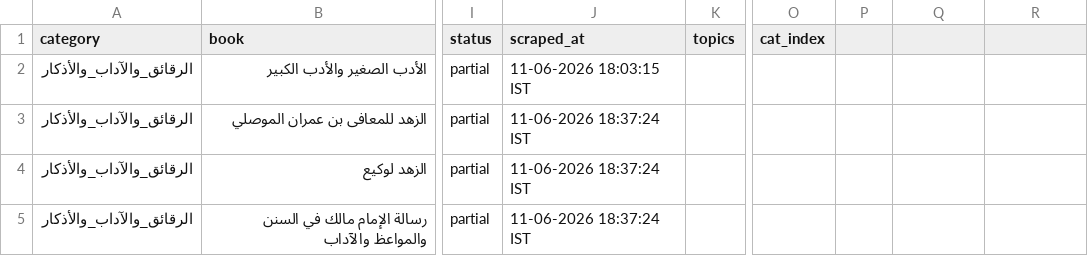
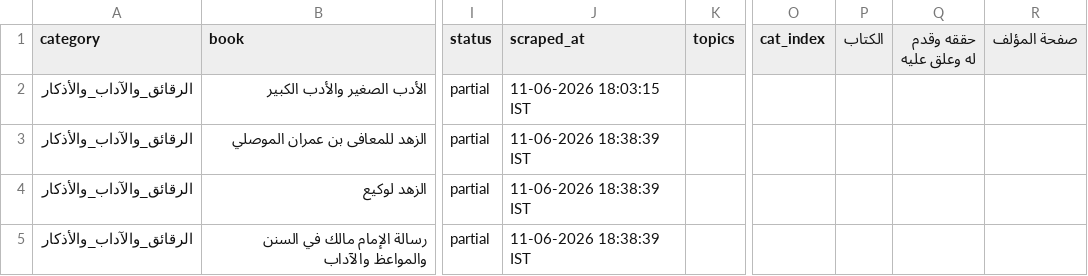
Before and after one commit to farhan281/al-qalam-project, a CSV file: shamela_output/reports/الرقائق_والآداب_والأذكار.csv, drawn as a sheet; only a part is shown, gaps mark what is left out; the diff names each change by its address in the sheet, - before the commit and + after, or states it on an @@ line.

```diff
--- a/shamela_output/reports/الرقائق_والآداب_والأذكار.csv
+++ b/shamela_output/reports/الرقائق_والآداب_والأذكار.csv
-P1: (empty)
+P1: الكتاب
-Q1: (empty)
+Q1: حققه وقدم له وعلق عليه
-R1: (empty)
+R1: صفحة المؤلف
-J3:J5 (scraped_at): 11-06-2026 18:37:24 IST
+J3:J5 (scraped_at): 11-06-2026 18:38:39 IST
```
Also changed, not shown: shamela_output/report.csv, 6 other files.
